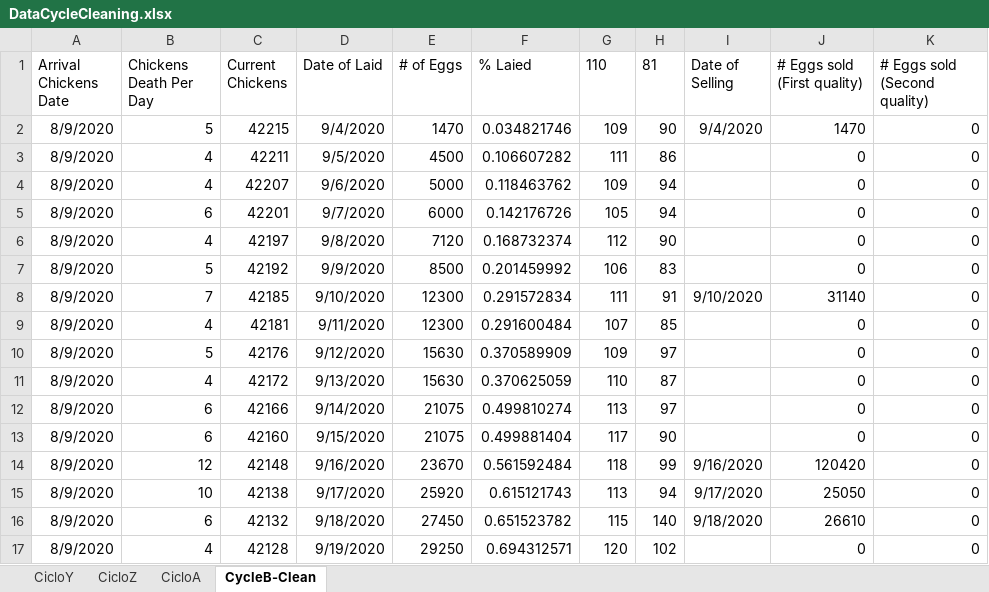
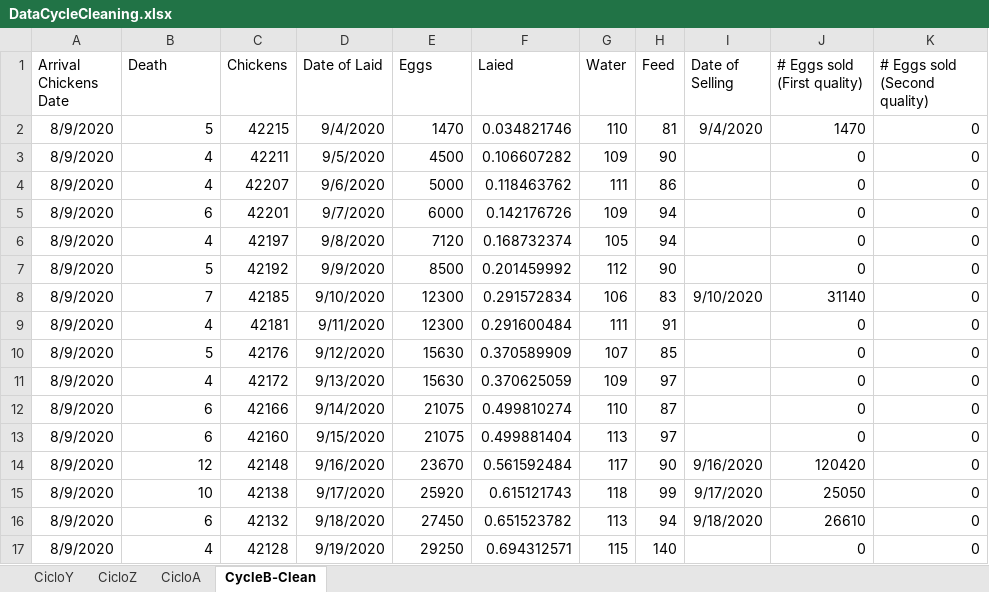
Before and after one commit to CanaliDavide/DASA--Project, an Excel workbook: Data/Chickens data/DataCycleCleaning.xlsx, sheet CycleB-Clean, drawn as a sheet; only a part is shown; values as stored, in another font and other column widths than the file's, no borders; table styles not drawn; the diff covers the shown part only; the diff names each change by its address in the sheet, - before the commit and + after, or states it on an @@ line.

Commit message:
Cycle B real real

```diff
--- a/Data/Chickens data/DataCycleCleaning.xlsx (sheet CycleB-Clean)
+++ b/Data/Chickens data/DataCycleCleaning.xlsx (sheet CycleB-Clean)
-B1: Chickens Death Per Day
+B1: Death
-C1: Current Chickens
+C1: Chickens
-E1: # of Eggs
+E1: Eggs
-F1: % Laied
+F1: Laied
-G1: 110
+G1: Water
-H1: 81
+H1: Feed
-G2 (Water): 109
+G2 (Water): 110
-H2 (Feed): 90
+H2 (Feed): 81
-G3 (Water): 111
+G3 (Water): 109
-H3 (Feed): 86
+H3 (Feed): 90
-G4 (Water): 109
+G4 (Water): 111
-H4 (Feed): 94
+H4 (Feed): 86
-G5 (Water): 105
+G5 (Water): 109
-G6 (Water): 112
+G6 (Water): 105
-H6 (Feed): 90
+H6 (Feed): 94
-G7 (Water): 106
+G7 (Water): 112
-H7 (Feed): 83
+H7 (Feed): 90
-G8 (Water): 111
+G8 (Water): 106
-H8 (Feed): 91
+H8 (Feed): 83
-G9 (Water): 107
+G9 (Water): 111
-H9 (Feed): 85
+H9 (Feed): 91
-G10 (Water): 109
+G10 (Water): 107
-H10 (Feed): 97
+H10 (Feed): 85
-G11 (Water): 110
+G11 (Water): 109
-H11 (Feed): 87
+H11 (Feed): 97
-G12 (Water): 113
+G12 (Water): 110
-H12 (Feed): 97
+H12 (Feed): 87
-G13 (Water): 117
+G13 (Water): 113
-H13 (Feed): 90
+H13 (Feed): 97
-G14 (Water): 118
+G14 (Water): 117
-H14 (Feed): 99
+H14 (Feed): 90
-G15 (Water): 113
+G15 (Water): 118
-H15 (Feed): 94
+H15 (Feed): 99
-G16 (Water): 115
+G16 (Water): 113
-H16 (Feed): 140
+H16 (Feed): 94
-G17 (Water): 120
+G17 (Water): 115
-H17 (Feed): 102
+H17 (Feed): 140
```
Also changed, not shown: 1141 edited cells elsewhere in this sheet, formulas that keep their value, 1 other file.
